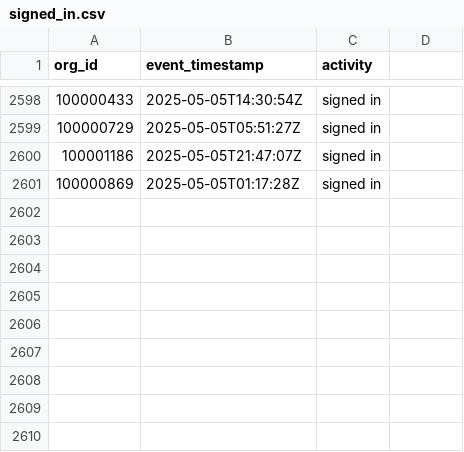
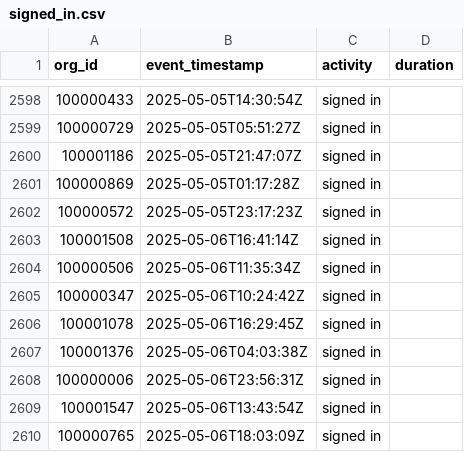
Before and after one commit to datafold/demo, a CSV file: datagen/signed_in.csv, drawn as a sheet; only a part is shown, gaps mark what is left out; the diff names each change by its address in the sheet, - before the commit and + after, or states it on an @@ line.

Commit message:
New data obtained on Wed May  7 00:21:58 UTC 2025

```diff
--- a/datagen/signed_in.csv
+++ b/datagen/signed_in.csv
-D1: (empty)
+D1: duration
+row 2602: 100000572 | 2025-05-05T23:17:23Z | signed in
+row 2603: 100001508 | 2025-05-06T16:41:14Z | signed in
+row 2604: 100000506 | 2025-05-06T11:35:34Z | signed in
+row 2605: 100000347 | 2025-05-06T10:24:42Z | signed in
+row 2606: 100001078 | 2025-05-06T16:29:45Z | signed in
+row 2607: 100001376 | 2025-05-06T04:03:38Z | signed in
+row 2608: 100000006 | 2025-05-06T23:56:31Z | signed in
+row 2609: 100001547 | 2025-05-06T13:43:54Z | signed in
+row 2610: 100000765 | 2025-05-06T18:03:09Z | signed in
```
Also changed, not shown: datagen/signed_in_broken.csv, datagen/user_created.csv, 12 other files.
